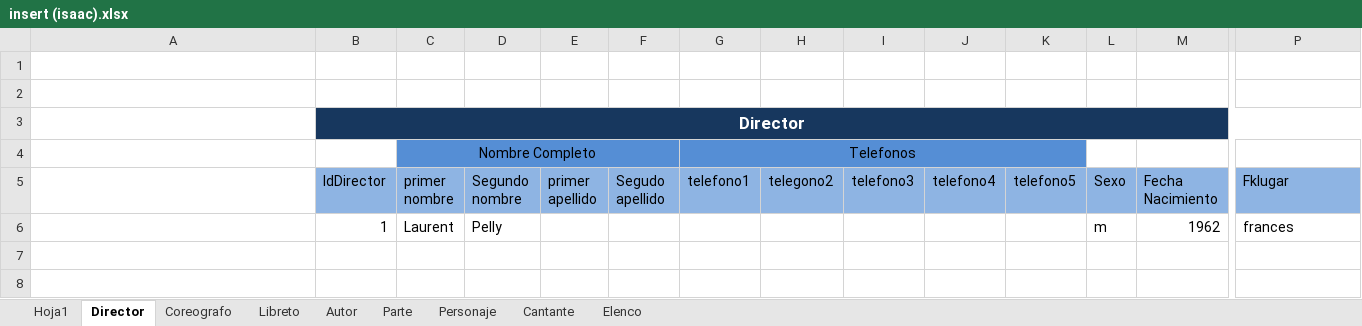
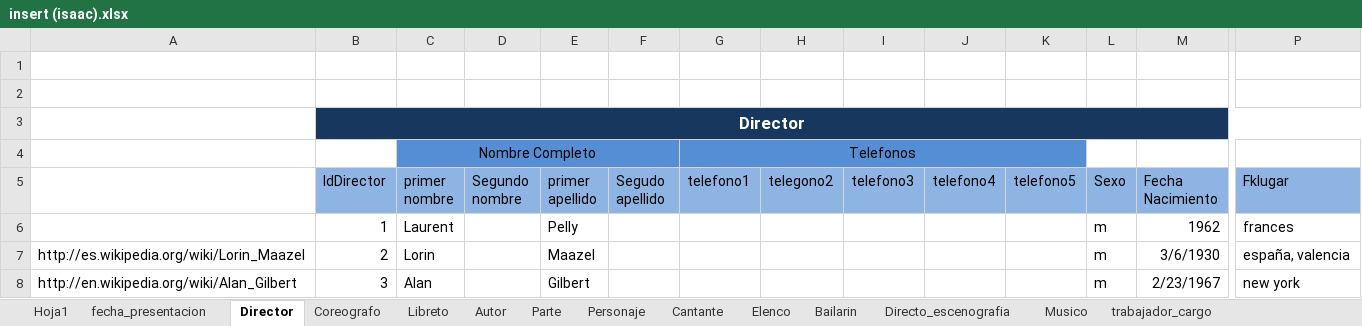
Before and after one commit to Isaac6702/base-de-datos-proy-isaackaremali, an Excel workbook: insert (isaac).xlsx, sheet Director, drawn as a sheet; only a part is shown, gaps mark what is left out; values as stored, in another font and other column widths than the file's, no borders; rows hold the shown columns only; the diff names each change by its address in the sheet, - before the commit and + after, or states it on an @@ line.

```diff
--- a/insert (isaac).xlsx (sheet Director)
+++ b/insert (isaac).xlsx (sheet Director)
+sheet tab: fecha_presentacion
+sheet tab: Bailarin
+sheet tab: Directo_escenografia
+sheet tab: Musico
+sheet tab: trabajador_cargo
-D6 (Segundo nombre): Pelly
+D6 (Segundo nombre): (empty)
-E6 (primer apellido): (empty)
+E6 (primer apellido): Pelly
+row 7: http://es.wikipedia.org/wiki/Lorin_Maazel | 2 | Lorin |  | Maazel |  |  |  |  |  |  | m | 3/6/1930 | españa, valencia
+row 8: http://en.wikipedia.org/wiki/Alan_Gilbert | 3 | Alan |  | Gilbert |  |  |  |  |  |  | m | 2/23/1967 | new york
```
Also changed, not shown: sheet Elenco, sheet Autor, formulas that keep their value.
